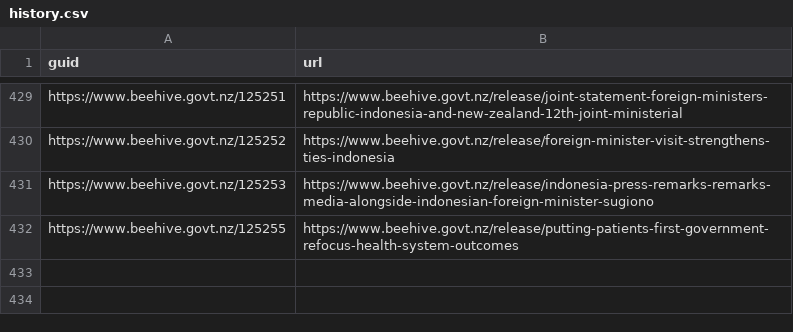
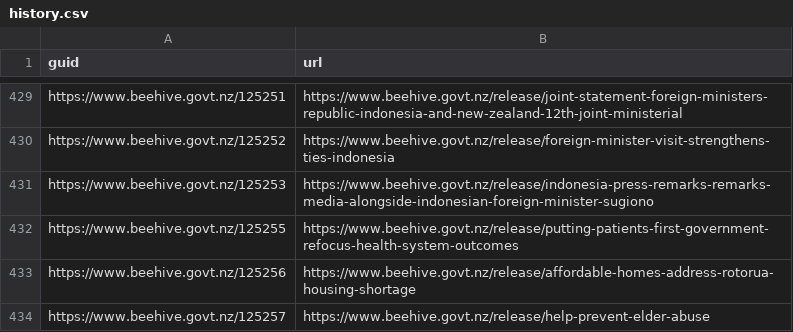
Before and after one commit to marcus-crane/hivesky, a CSV file: history.csv, drawn as a sheet; only a part is shown, gaps mark what is left out; the diff names each change by its address in the sheet, - before the commit and + after, or states it on an @@ line.

Commit message:
New releases have been syndicated

```diff
--- a/history.csv
+++ b/history.csv
+row 433: https://www.beehive.govt.nz/125256 | https://www.beehive.govt.nz/release/affordable-homes-address-rotorua-housing-shortage
+row 434: https://www.beehive.govt.nz/125257 | https://www.beehive.govt.nz/release/help-prevent-elder-abuse
```
